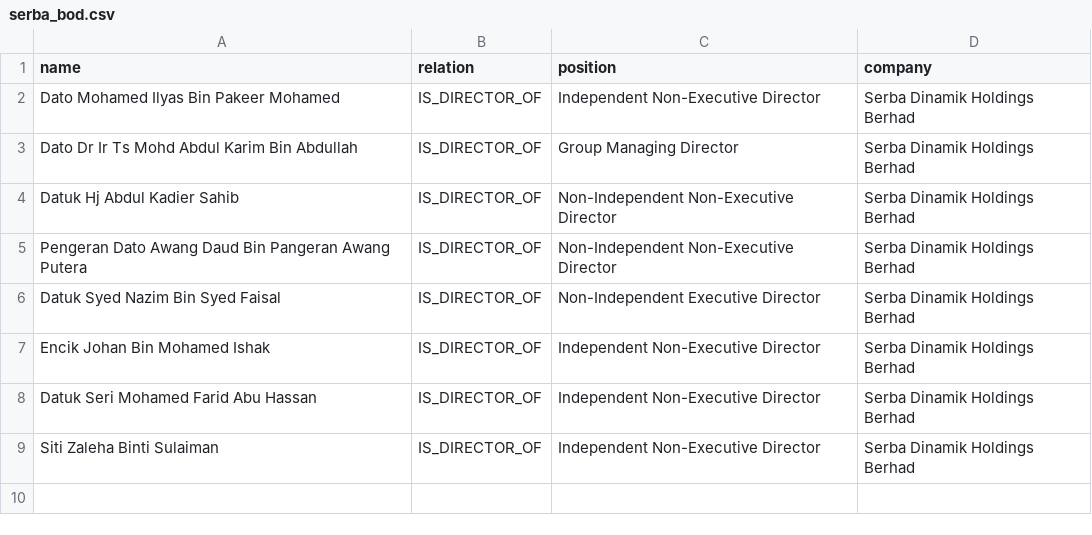
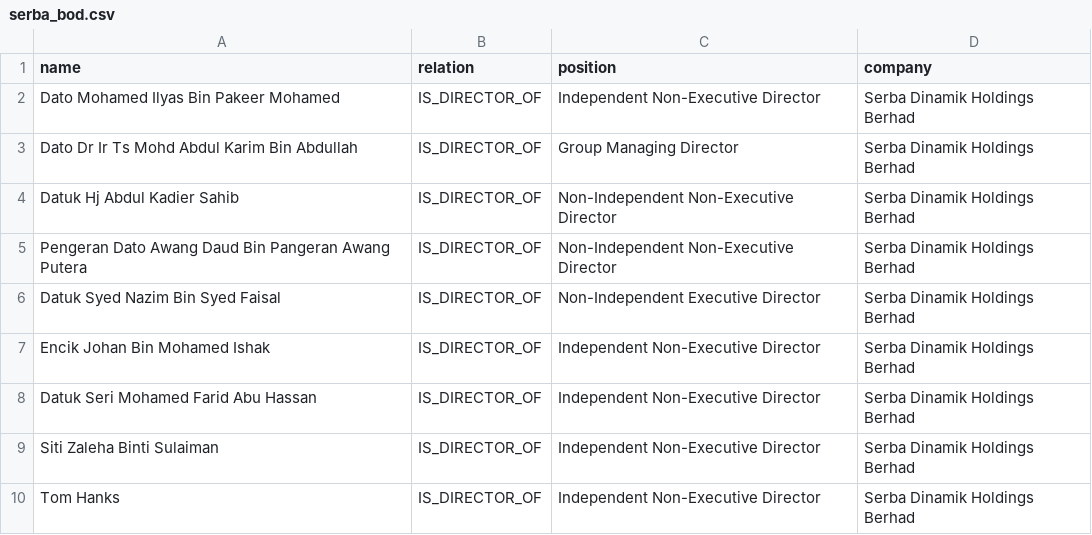
Before and after one commit to aritan7/neo4j_bod, a CSV file: data/serba_bod.csv, drawn as a sheet.

```diff
--- a/data/serba_bod.csv
+++ b/data/serba_bod.csv
@@ -9 +9,2 @@ Datuk Seri Mohamed Farid Abu Hassan,IS_DIRECTOR_OF,Independent Non-Executive Dir
 Siti Zaleha Binti Sulaiman,IS_DIRECTOR_OF,Independent Non-Executive Director,Serba Dinamik Holdings Berhad
+Tom Hanks,IS_DIRECTOR_OF,Independent Non-Executive Director,Serba Dinamik Holdings Berhad
```
Also changed, not shown: data/ancom_mgmt.csv.
